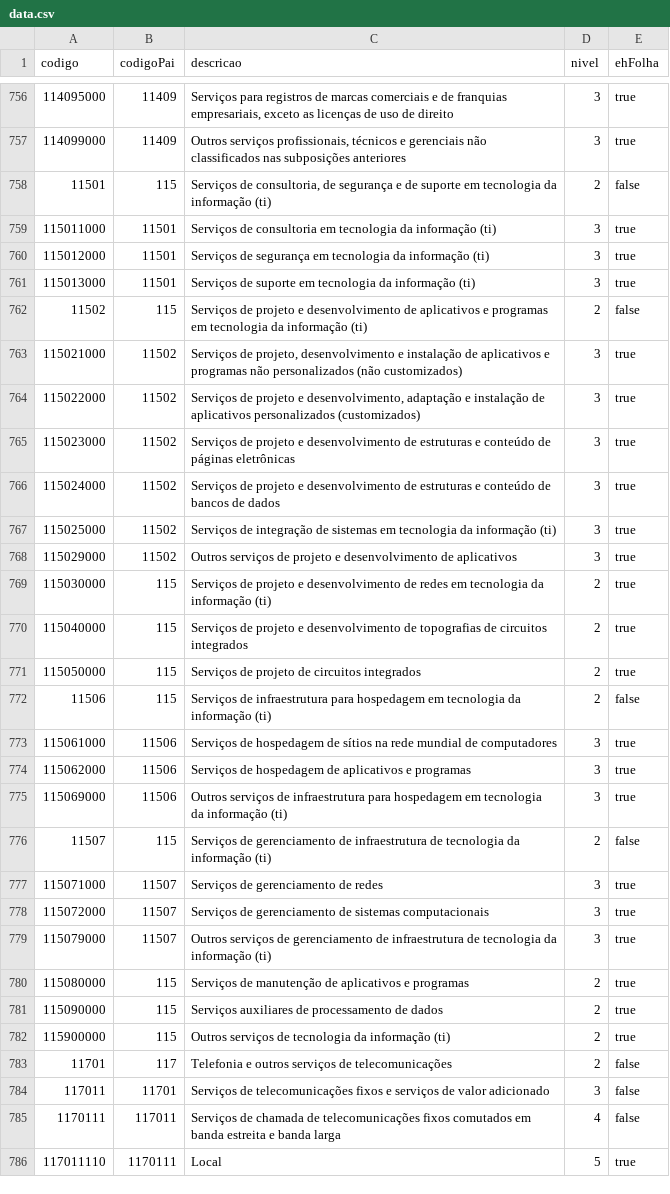
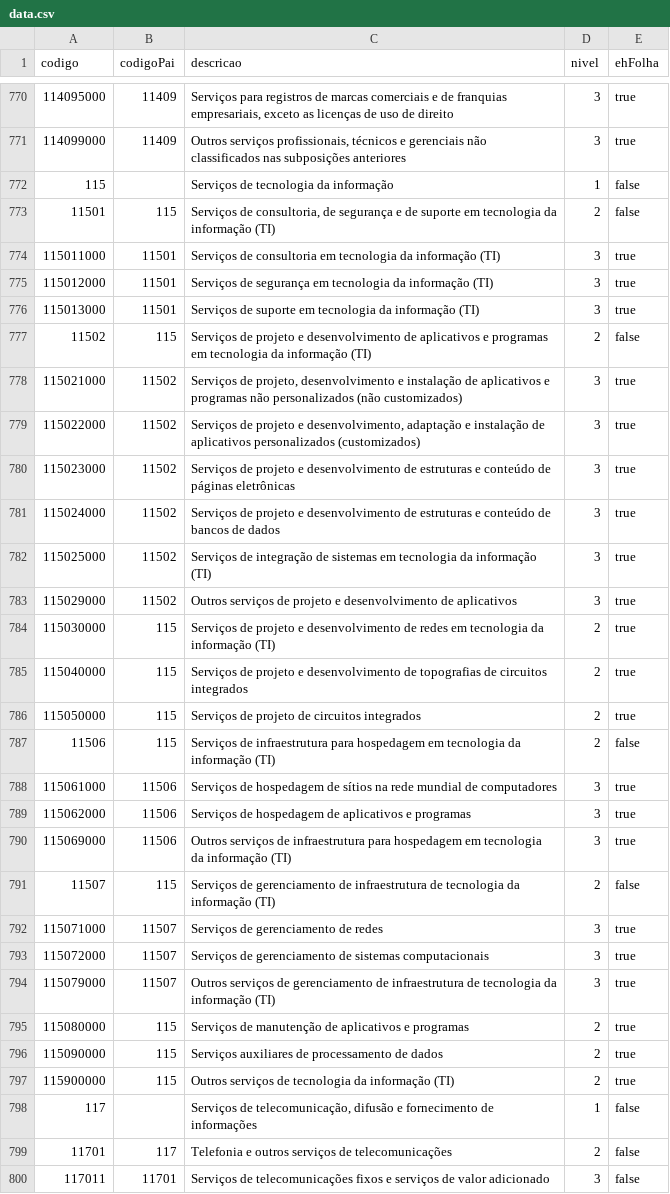
Before and after one commit to idfsistemas/br-data, a CSV file: data/nbs/data.csv, drawn as a sheet; only a part is shown, gaps mark what is left out; the shorter side is filled out with more unchanged rows; the diff covers the shown part only.

```diff
--- a/data/nbs/data.csv
+++ b/data/nbs/data.csv
@@ -758,6 +772,7 @@
-"11501","115","Serviços de consultoria, de segurança e de suporte em tecnologia da informação (ti)",2,false
-"115011000","11501","Serviços de consultoria em tecnologia da informação (ti)",3,true
-"115012000","11501","Serviços de segurança em tecnologia da informação (ti)",3,true
-"115013000","11501","Serviços de suporte em tecnologia da informação (ti) ",3,true
-"11502","115","Serviços de projeto e desenvolvimento de aplicativos e programas em tecnologia da informação (ti) ",2,false
+"115",,"Serviços de tecnologia da informação",1,false
+"11501","115","Serviços de consultoria, de segurança e de suporte em tecnologia da informação (TI)",2,false
+"115011000","11501","Serviços de consultoria em tecnologia da informação (TI)",3,true
+"115012000","11501","Serviços de segurança em tecnologia da informação (TI)",3,true
+"115013000","11501","Serviços de suporte em tecnologia da informação (TI)",3,true
+"11502","115","Serviços de projeto e desenvolvimento de aplicativos e programas em tecnologia da informação (TI)",2,false
 "115021000","11502","Serviços de projeto, desenvolvimento e instalação de aplicativos e programas não personalizados (não customizados)",3,true
@@ -767 +782 @@
-"115025000","11502","Serviços de integração de sistemas em tecnologia da informação (ti) ",3,true
+"115025000","11502","Serviços de integração de sistemas em tecnologia da informação (TI)",3,true
@@ -769,4 +784,4 @@
-"115030000","115","Serviços de projeto e desenvolvimento de redes em tecnologia da informação (ti)  ",2,true
+"115030000","115","Serviços de projeto e desenvolvimento de redes em tecnologia da informação (TI)",2,true
 "115040000","115","Serviços de projeto e desenvolvimento de topografias de circuitos integrados",2,true
 "115050000","115","Serviços de projeto de circuitos integrados",2,true
-"11506","115","Serviços de infraestrutura para hospedagem em tecnologia da informação (ti) ",2,false
+"11506","115","Serviços de infraestrutura para hospedagem em tecnologia da informação (TI)",2,false
@@ -775,3 +790,3 @@
-"115069000","11506","Outros serviços de infraestrutura para hospedagem em tecnologia da informação (ti)   ",3,true
-"11507","115","Serviços de gerenciamento de infraestrutura de tecnologia da informação (ti) ",2,false
+"115069000","11506","Outros serviços de infraestrutura para hospedagem em tecnologia da informação (TI)",3,true
+"11507","115","Serviços de gerenciamento de infraestrutura de tecnologia da informação (TI)",2,false
 "115071000","11507","Serviços de gerenciamento de redes",3,true
@@ -779,5 +794,6 @@
-"115079000","11507","Outros serviços de gerenciamento de infraestrutura de tecnologia da informação (ti)",3,true
+"115079000","11507","Outros serviços de gerenciamento de infraestrutura de tecnologia da informação (TI)",3,true
 "115080000","115","Serviços de manutenção de aplicativos e programas",2,true
 "115090000","115","Serviços auxiliares de processamento de dados",2,true
-"115900000","115","Outros serviços de tecnologia da informação (ti)   ",2,true
+"115900000","115","Outros serviços de tecnologia da informação (TI)",2,true
+"117",,"Serviços de telecomunicação, difusão e fornecimento de informações",1,false
 "11701","117","Telefonia e outros serviços de telecomunicações",2,false
```
Also changed, not shown: 24 added rows and 8 edited cells elsewhere in this file, 10 other files.
